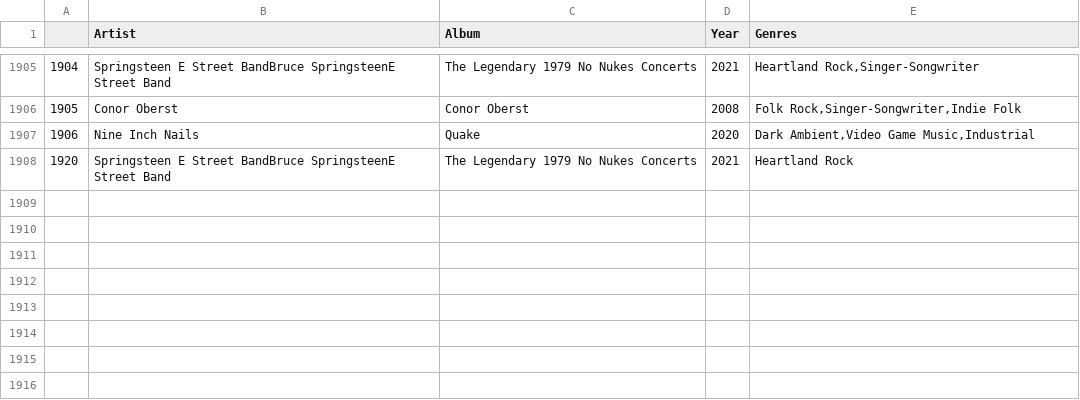
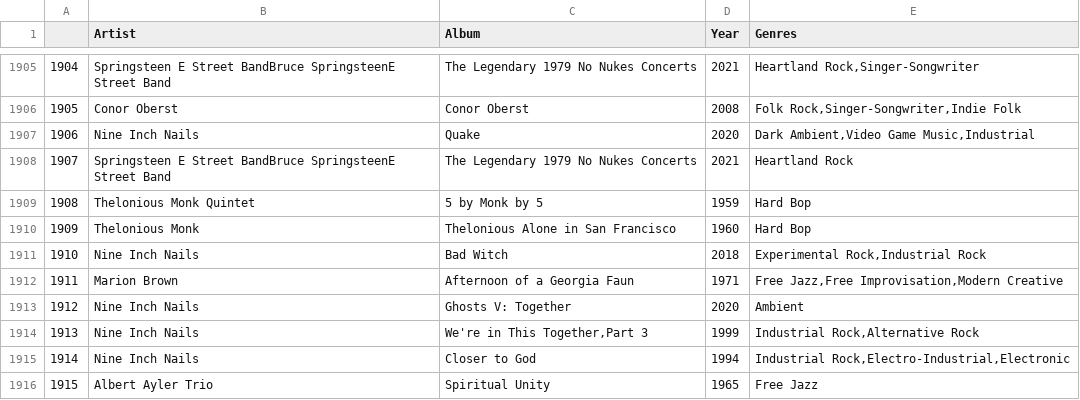
Before and after one commit to aaron-nielsen/aaron-nielsen.github.io, a CSV file: my_data.csv, drawn as a sheet; only a part is shown, gaps mark what is left out; the diff names each change by its address in the sheet, - before the commit and + after, or states it on an @@ line.

```diff
--- a/my_data.csv
+++ b/my_data.csv
@@ column A renumbered in row 1908 @@
+row 1909: 1908 | Thelonious Monk Quintet | 5 by Monk by 5 | 1959 | Hard Bop
+row 1910: 1909 | Thelonious Monk | Thelonious Alone in San Francisco | 1960 | Hard Bop
+row 1911: 1910 | Nine Inch Nails | Bad Witch | 2018 | Experimental Rock,Industrial Rock
+row 1912: 1911 | Marion Brown | Afternoon of a Georgia Faun | 1971 | Free Jazz,Free Improvisation,Modern Creative
+row 1913: 1912 | Nine Inch Nails | Ghosts V: Together | 2020 | Ambient
+row 1914: 1913 | Nine Inch Nails | We're in This Together,Part 3 | 1999 | Industrial Rock,Alternative Rock
+row 1915: 1914 | Nine Inch Nails | Closer to God | 1994 | Industrial Rock,Electro-Industrial,Electronic
+row 1916: 1915 | Albert Ayler Trio | Spiritual Unity | 1965 | Free Jazz
```
Also changed, not shown: my_genre_data.csv, my_year_data.csv, 3 other files.
